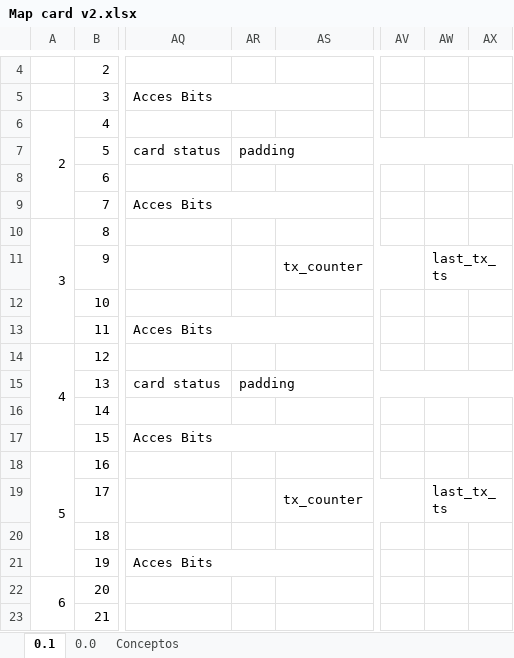
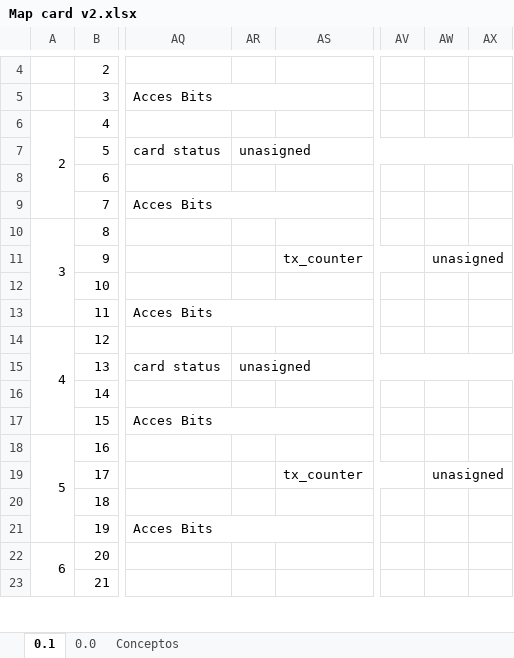
Before and after one commit to rastafareysoft/localpay, an Excel workbook: apps/misc/desing/Map card v2.xlsx, sheet 0.1, drawn as a sheet; only a part is shown, gaps mark what is left out; values as stored, in another font and other column widths than the file's, no cell formats; the diff names each change by its address in the sheet, - before the commit and + after, or states it on an @@ line.

```diff
--- a/apps/misc/desing/Map card v2.xlsx (sheet 0.1)
+++ b/apps/misc/desing/Map card v2.xlsx (sheet 0.1)
-AR7: padding
+AR7: unasigned
-AW11: last_tx_ts
+AW11: unasigned
-AR15: padding
+AR15: unasigned
-AW19: last_tx_ts
+AW19: unasigned
```
Also changed, not shown: cell formats, 15 other files.
